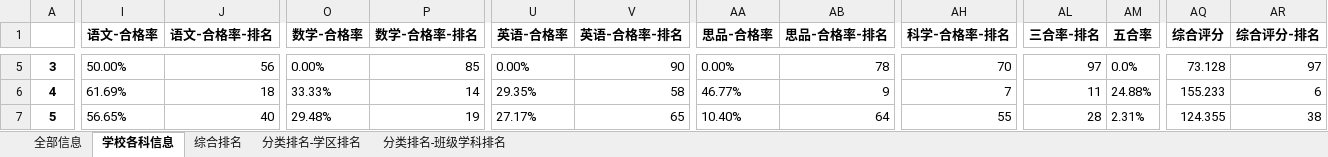
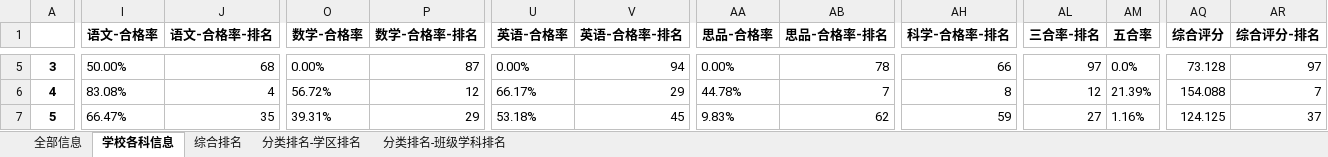
Before and after one commit to 13060923171/Large-set-of-jobs, an Excel workbook: pandas实战-成绩分析系统/分析结果表/成绩样板-综合表.xlsx, sheet 学校各科信息, drawn as a sheet; only a part is shown, gaps mark what is left out; values as stored, in another font and other column widths than the file's, no borders; the diff covers the shown part only; the diff names each change by its address in the sheet, - before the commit and + after, or states it on an @@ line.

```diff
--- a/pandas实战-成绩分析系统/分析结果表/成绩样板-综合表.xlsx (sheet 学校各科信息)
+++ b/pandas实战-成绩分析系统/分析结果表/成绩样板-综合表.xlsx (sheet 学校各科信息)
-J5 (语文-合格率-排名): 56
+J5 (语文-合格率-排名): 68
-P5 (数学-合格率-排名): 85
+P5 (数学-合格率-排名): 87
-V5 (英语-合格率-排名): 90
+V5 (英语-合格率-排名): 94
-AH5 (科学-合格率-排名): 70
+AH5 (科学-合格率-排名): 66
-I6 (语文-合格率): 61.69%
+I6 (语文-合格率): 83.08%
-J6 (语文-合格率-排名): 18
+J6 (语文-合格率-排名): 4
-O6 (数学-合格率): 33.33%
+O6 (数学-合格率): 56.72%
-P6 (数学-合格率-排名): 14
+P6 (数学-合格率-排名): 12
-U6 (英语-合格率): 29.35%
+U6 (英语-合格率): 66.17%
-V6 (英语-合格率-排名): 58
+V6 (英语-合格率-排名): 29
-AA6 (思品-合格率): 46.77%
+AA6 (思品-合格率): 44.78%
-AB6 (思品-合格率-排名): 9
+AB6 (思品-合格率-排名): 7
-AH6 (科学-合格率-排名): 7
+AH6 (科学-合格率-排名): 8
-AL6 (三合率-排名): 11
+AL6 (三合率-排名): 12
-AM6 (五合率): 24.88%
+AM6 (五合率): 21.39%
-AQ6 (综合评分): 155.233
+AQ6 (综合评分): 154.088
-AR6 (综合评分-排名): 6
+AR6 (综合评分-排名): 7
-I7 (语文-合格率): 56.65%
+I7 (语文-合格率): 66.47%
-J7 (语文-合格率-排名): 40
+J7 (语文-合格率-排名): 35
-O7 (数学-合格率): 29.48%
+O7 (数学-合格率): 39.31%
-P7 (数学-合格率-排名): 19
+P7 (数学-合格率-排名): 29
-U7 (英语-合格率): 27.17%
+U7 (英语-合格率): 53.18%
-V7 (英语-合格率-排名): 65
+V7 (英语-合格率-排名): 45
-AA7 (思品-合格率): 10.40%
+AA7 (思品-合格率): 9.83%
-AB7 (思品-合格率-排名): 64
+AB7 (思品-合格率-排名): 62
-AH7 (科学-合格率-排名): 55
+AH7 (科学-合格率-排名): 59
-AL7 (三合率-排名): 28
+AL7 (三合率-排名): 27
-AM7 (五合率): 2.31%
+AM7 (五合率): 1.16%
-AQ7 (综合评分): 124.355
+AQ7 (综合评分): 124.125
-AR7 (综合评分-排名): 38
+AR7 (综合评分-排名): 37
```
Also changed, not shown: 1009 edited cells elsewhere in this sheet, sheet 综合排名, sheet 分类排名-班级学科排名, sheet 分类排名-学区排名, sheet 全部信息, 1 other file.
